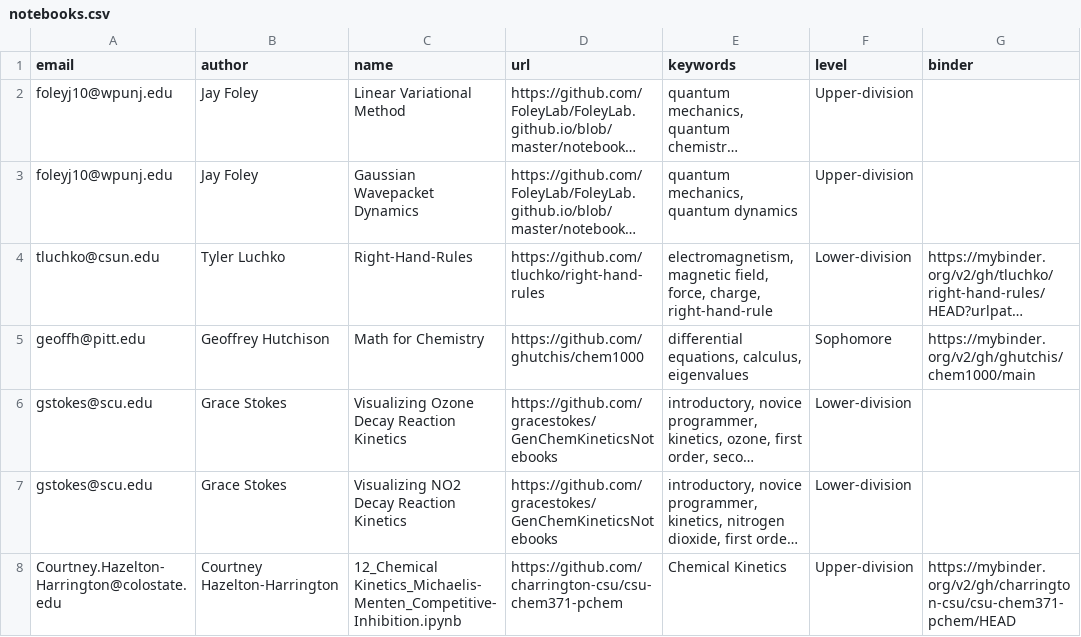
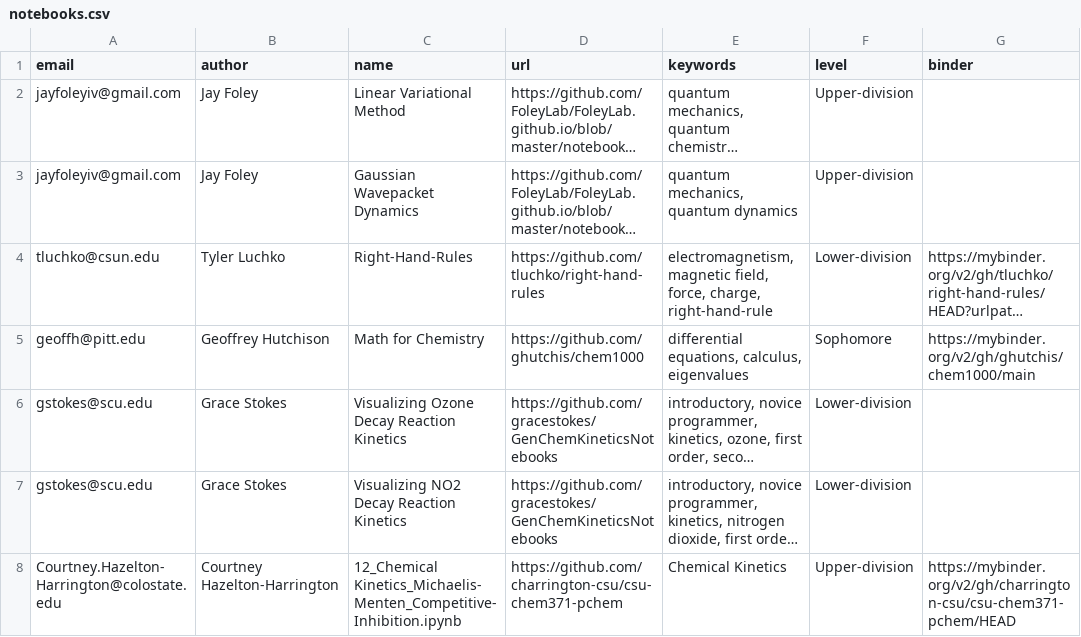
Before and after one commit to ESCIP/escip.github.io, a CSV file: _data/notebooks.csv, drawn as a sheet; only a part is shown; long unchanged cells end in …; the diff names each change by its address in the sheet, - before the commit and + after, or states it on an @@ line.

Commit message:
Update notebooks.csv

```diff
--- a/_data/notebooks.csv
+++ b/_data/notebooks.csv
-A2:A3 (email): foleyj10@wpunj.edu
+A2:A3 (email): jayfoleyiv@gmail.com
```
